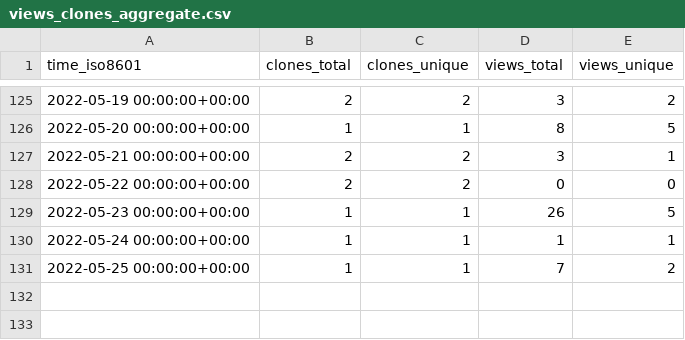
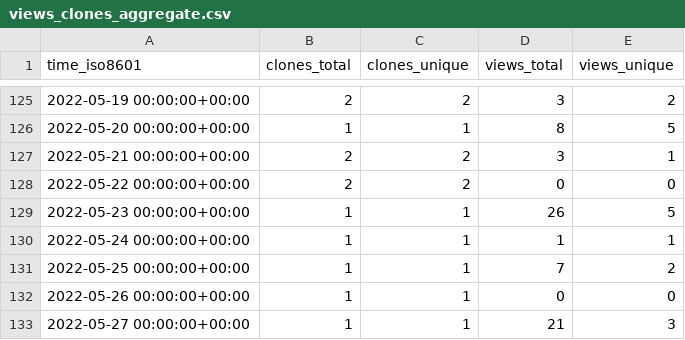
Before and after one commit to GeekVisit/uproot, a CSV file: GeekVisit/uproot/ghrs-data/views_clones_aggregate.csv, drawn as a sheet; only a part is shown, gaps mark what is left out.

```diff
--- a/GeekVisit/uproot/ghrs-data/views_clones_aggregate.csv
+++ b/GeekVisit/uproot/ghrs-data/views_clones_aggregate.csv
@@ -131 +131,3 @@ time_iso8601,clones_total,clones_unique,views_total,views_unique
 2022-05-25 00:00:00+00:00,1,1,7,2
+2022-05-26 00:00:00+00:00,1,1,0,0
+2022-05-27 00:00:00+00:00,1,1,21,3
```
Also changed, not shown: 1 other file.
